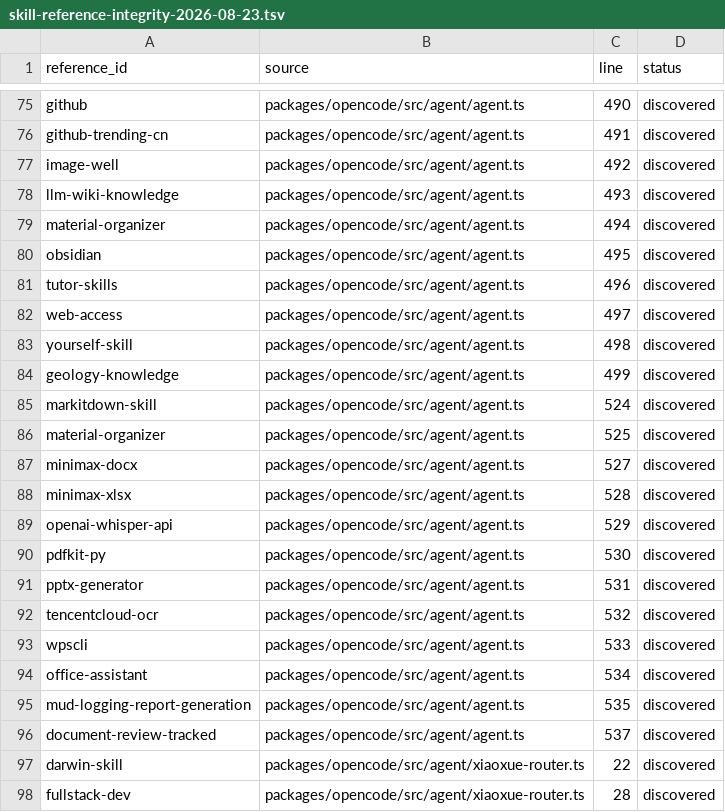
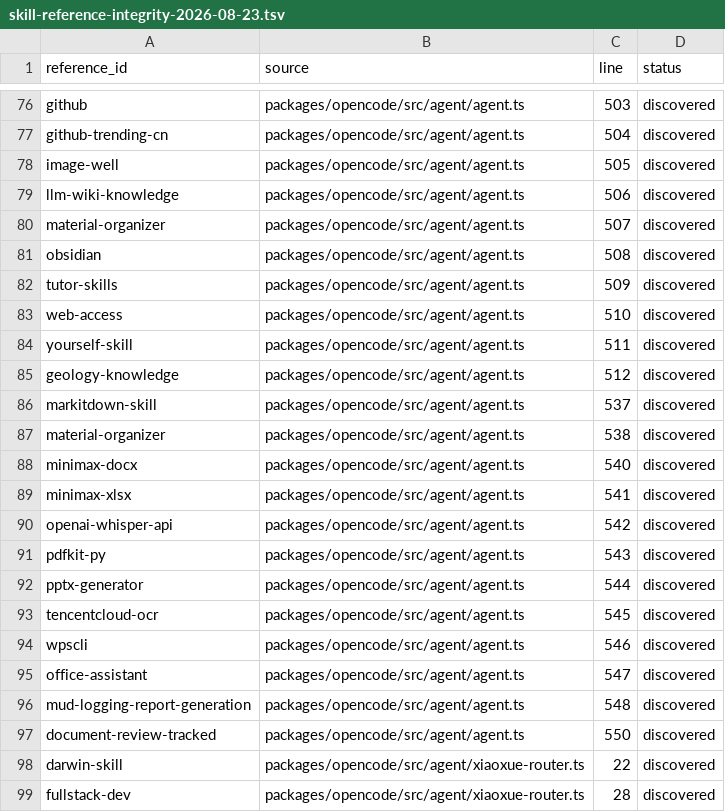
Before and after one commit to thuhang250882-svg/xiaoxue_agent, a TSV file: docs/skill-center/skill-reference-integrity-2026-08-23.tsv, drawn as a sheet; only a part is shown, gaps mark what is left out; addresses are those after the commit; the diff covers the shown part only; the diff names each change by its address in the sheet, - before the commit and + after, or states it on an @@ line.

```diff
--- a/docs/skill-center/skill-reference-integrity-2026-08-23.tsv
+++ b/docs/skill-center/skill-reference-integrity-2026-08-23.tsv
-C76 (line): 490
+C76 (line): 503
-C77 (line): 491
+C77 (line): 504
-C78 (line): 492
+C78 (line): 505
-C79 (line): 493
+C79 (line): 506
-C80 (line): 494
+C80 (line): 507
-C81 (line): 495
+C81 (line): 508
-C82 (line): 496
+C82 (line): 509
-C83 (line): 497
+C83 (line): 510
-C84 (line): 498
+C84 (line): 511
-C85 (line): 499
+C85 (line): 512
-C86 (line): 524
+C86 (line): 537
-C87 (line): 525
+C87 (line): 538
-C88 (line): 527
+C88 (line): 540
-C89 (line): 528
+C89 (line): 541
-C90 (line): 529
+C90 (line): 542
-C91 (line): 530
+C91 (line): 543
-C92 (line): 531
+C92 (line): 544
-C93 (line): 532
+C93 (line): 545
-C94 (line): 533
+C94 (line): 546
-C95 (line): 534
+C95 (line): 547
-C96 (line): 535
+C96 (line): 548
-C97 (line): 537
+C97 (line): 550
```
Also changed, not shown: 4 added rows and 38 edited cells elsewhere in this file, docs/skill-center/phase3.1A-office-capability-matrix-2026-08-23.tsv, 12 other files.
